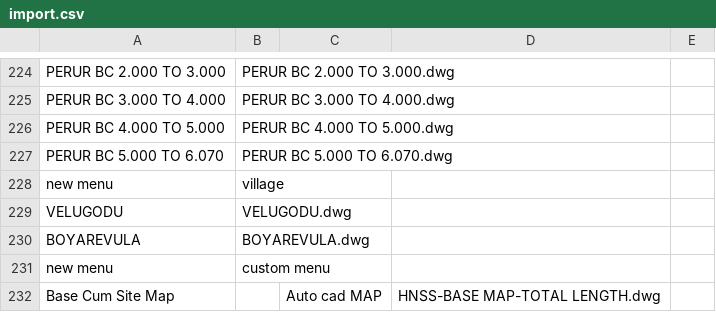
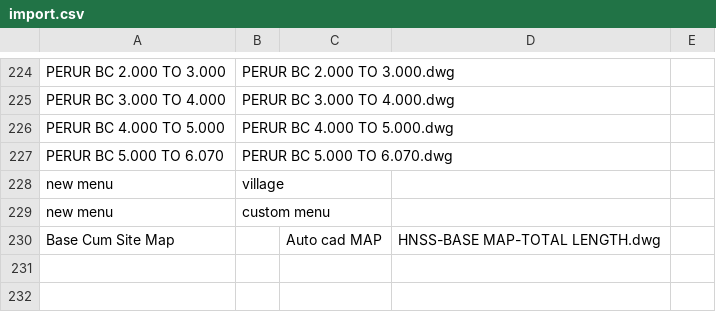
Before and after one commit to planetskht/HNSS-Phase-1, a CSV file: import.csv, drawn as a sheet; only a part is shown, gaps mark what is left out.

Commit message:
import csv changes

```diff
--- a/import.csv
+++ b/import.csv
@@ -228,4 +228,2 @@ PERUR BC 5.000 TO 6.070,PERUR BC 5.000 TO 6.070.dwg,,,
 new menu,village,,,
-VELUGODU,VELUGODU.dwg,,,
-BOYAREVULA,BOYAREVULA.dwg,,,
 new menu,custom menu,,,
```
